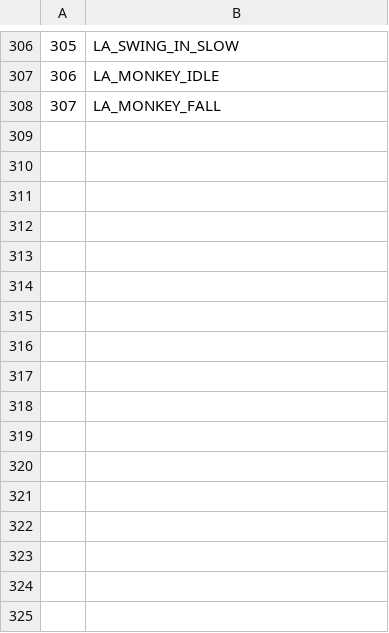
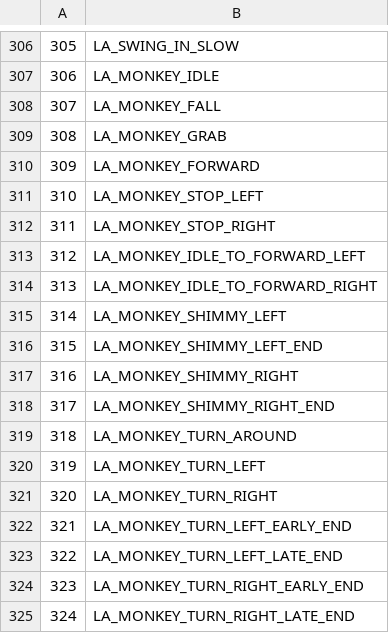
Before and after one commit to LostArtefacts/TRX, a CSV file: data/tr1/ship/cfg/catalog_lara_anims.csv, drawn as a sheet; only a part is shown, gaps mark what is left out.

Commit message:
lara: add monkey bar support to TR1 and TR2
This updates Lara in TR1 and TR2 to interact with monkey bars.

```diff
--- a/data/tr1/ship/cfg/catalog_lara_anims.csv
+++ b/data/tr1/ship/cfg/catalog_lara_anims.csv
@@ -308 +308,18 @@
 307, LA_MONKEY_FALL
+308, LA_MONKEY_GRAB
+309, LA_MONKEY_FORWARD
+310, LA_MONKEY_STOP_LEFT
+311, LA_MONKEY_STOP_RIGHT
+312, LA_MONKEY_IDLE_TO_FORWARD_LEFT
+313, LA_MONKEY_IDLE_TO_FORWARD_RIGHT
+314, LA_MONKEY_SHIMMY_LEFT
+315, LA_MONKEY_SHIMMY_LEFT_END
+316, LA_MONKEY_SHIMMY_RIGHT
+317, LA_MONKEY_SHIMMY_RIGHT_END
+318, LA_MONKEY_TURN_AROUND
+319, LA_MONKEY_TURN_LEFT
+320, LA_MONKEY_TURN_RIGHT
+321, LA_MONKEY_TURN_LEFT_EARLY_END
+322, LA_MONKEY_TURN_LEFT_LATE_END
+323, LA_MONKEY_TURN_RIGHT_EARLY_END
+324, LA_MONKEY_TURN_RIGHT_LATE_END
```
Also changed, not shown: data/tr2/ship/cfg/catalog_lara_anims.csv, 6 other files.
